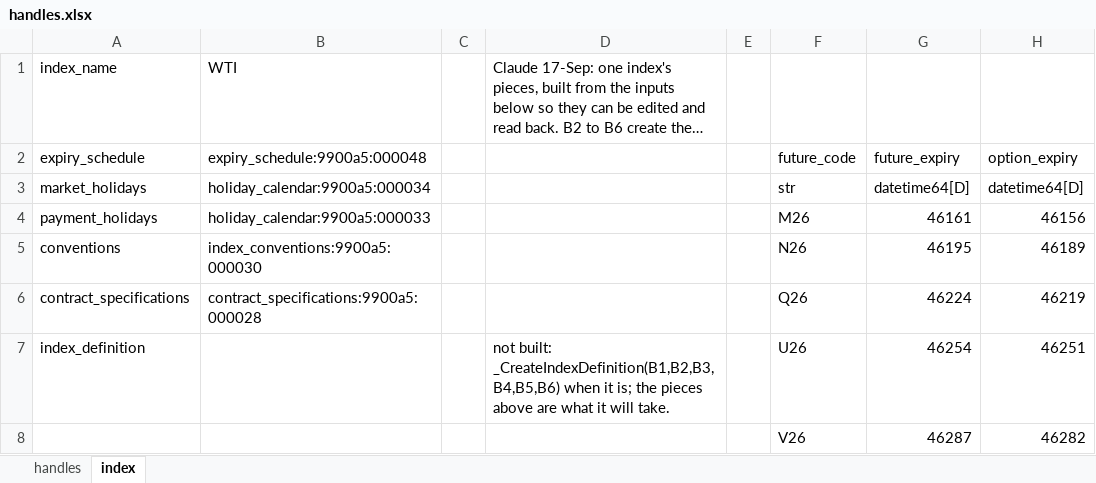
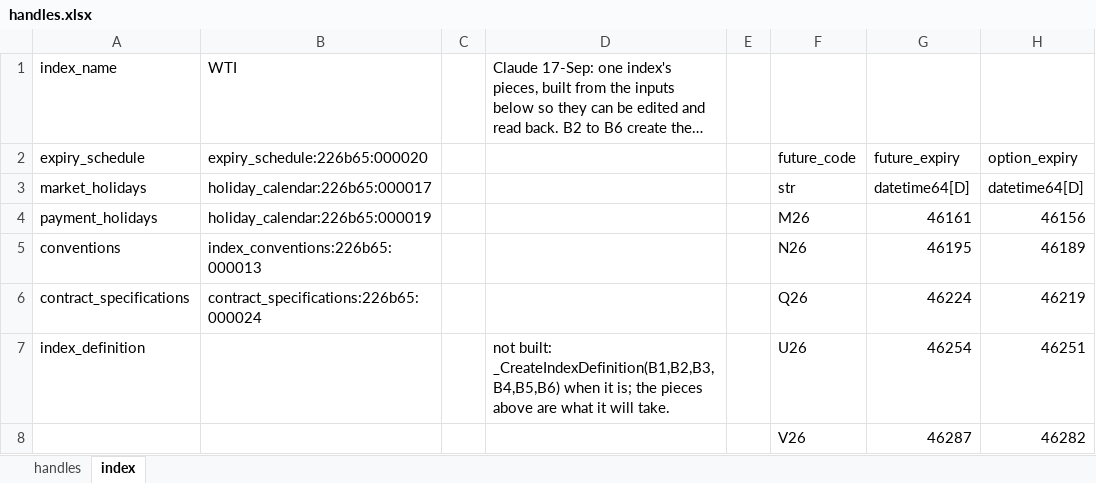
Before and after one commit to gobbles404/catalyst, an Excel workbook: workbooks/handles.xlsx, sheet index, drawn as a sheet; only a part is shown; long unchanged cells end in …; values as stored, in another font and other column widths than the file's, no borders; the diff names each change by its address in the sheet, - before the commit and + after, or states it on an @@ line.

```diff
--- a/workbooks/handles.xlsx (sheet index)
+++ b/workbooks/handles.xlsx (sheet index)
-B2: expiry_schedule:9900a5:000048
+B2: expiry_schedule:226b65:000020
-B3: holiday_calendar:9900a5:000034
+B3: holiday_calendar:226b65:000017
-B4: holiday_calendar:9900a5:000033
+B4: holiday_calendar:226b65:000019
-B5: index_conventions:9900a5:000030
+B5: index_conventions:226b65:000013
-B6: contract_specifications:9900a5:000028
+B6: contract_specifications:226b65:000024
```
Also changed, not shown: sheet handles, 17 other files.
